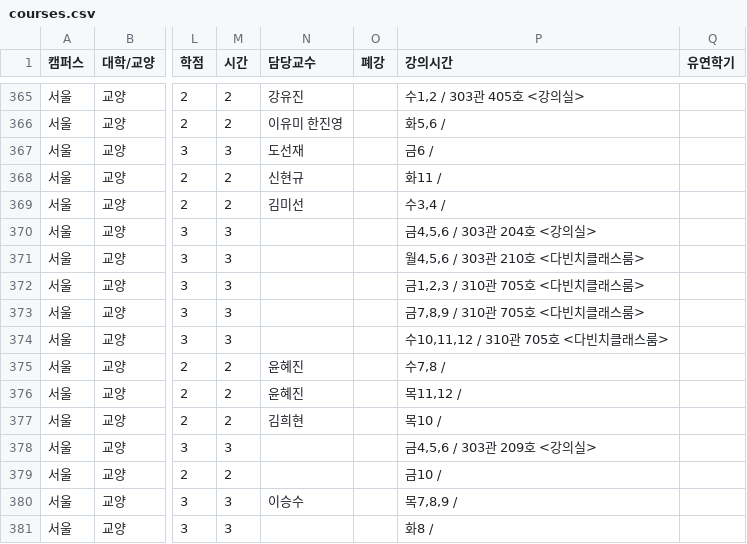
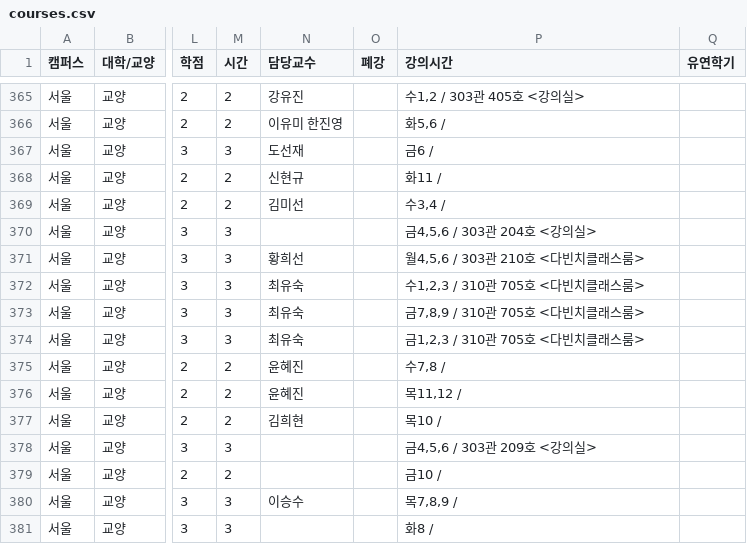
Before and after one commit to puang-network/cau-pre-timetable, a CSV file: frontend/public/courses/courses.csv, drawn as a sheet; only a part is shown, gaps mark what is left out; the diff names each change by its address in the sheet, - before the commit and + after, or states it on an @@ line.

```diff
--- a/frontend/public/courses/courses.csv
+++ b/frontend/public/courses/courses.csv
-N371 (담당교수): (empty)
+N371 (담당교수): 황희선
-N372:N374 (담당교수): (empty)
+N372:N374 (담당교수): 최유숙
-P372 (강의시간): 금1,2,3 / 310관 705호 <다빈치클래스룸>
+P372 (강의시간): 수1,2,3 / 310관 705호 <다빈치클래스룸>
-P374 (강의시간): 수10,11,12 / 310관 705호 <다빈치클래스룸>
+P374 (강의시간): 금1,2,3 / 310관 705호 <다빈치클래스룸>
```
Also changed, not shown: public/courses/courses.csv, 2 other files.
